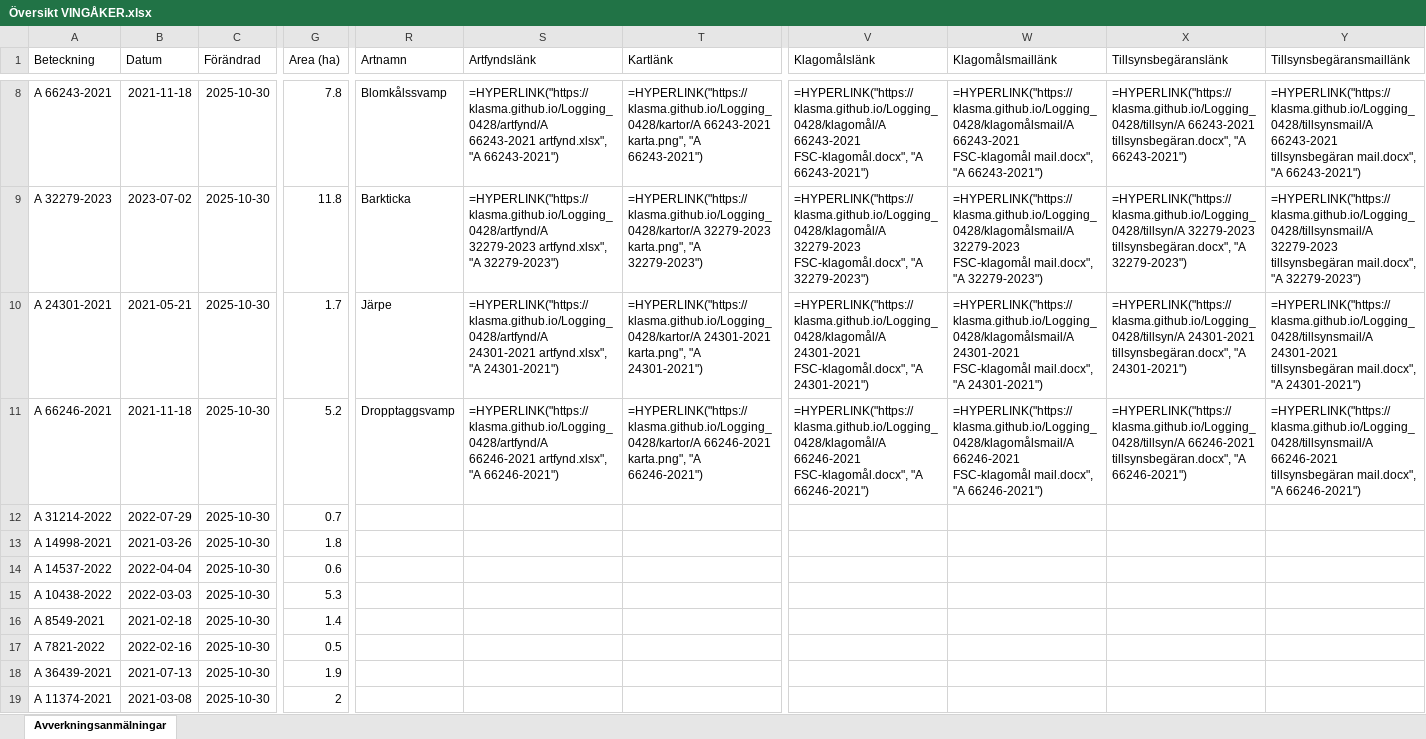
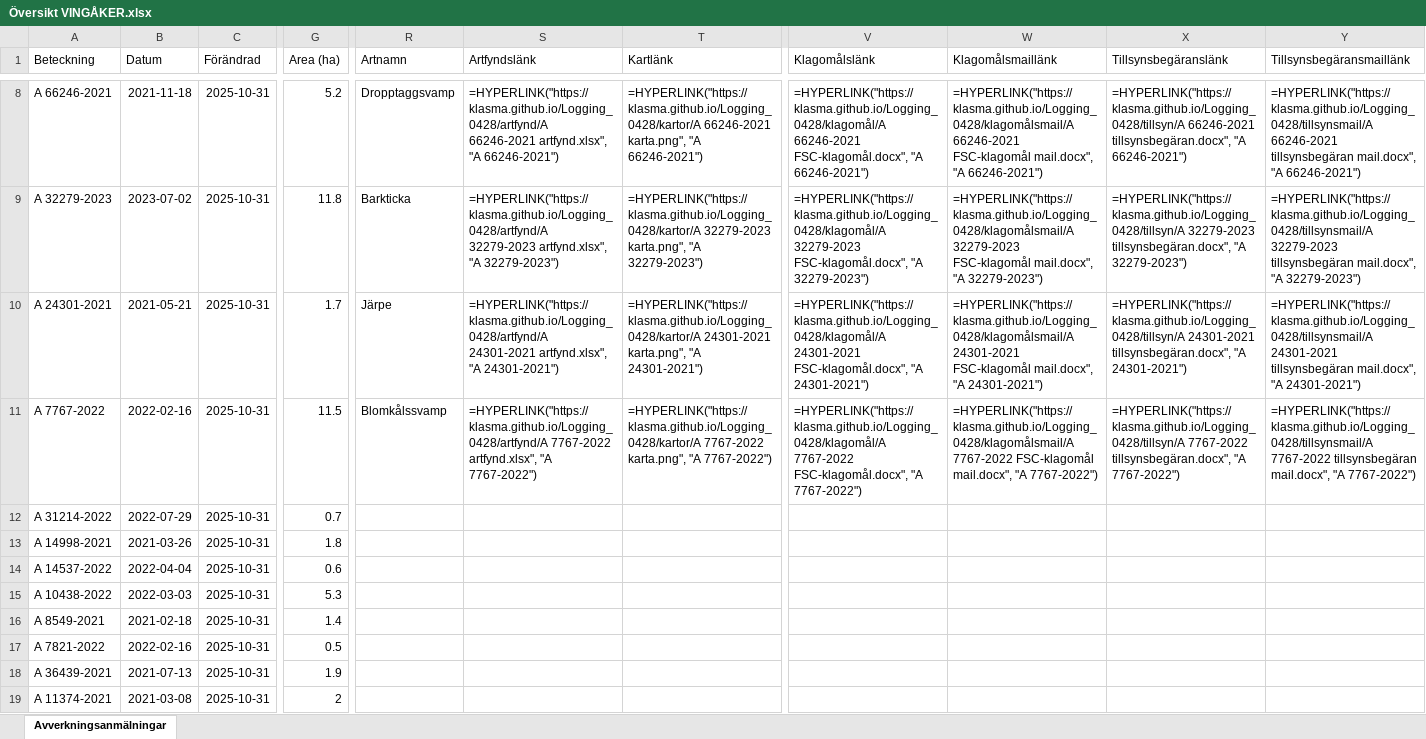
Before and after one commit to klasma/Logging_0428, an Excel workbook: Översikt VINGÅKER.xlsx, sheet Avverkningsanmälningar, drawn as a sheet; only a part is shown, gaps mark what is left out; values as stored, in another font and other column widths than the file's, no borders; formulas without a stored value are shown as written; the diff covers the shown part only; the diff names each change by its address in the sheet, - before the commit and + after, or states it on an @@ line.

```diff
--- a/Översikt VINGÅKER.xlsx (sheet Avverkningsanmälningar)
+++ b/Översikt VINGÅKER.xlsx (sheet Avverkningsanmälningar)
-A8 (Beteckning): A 66243-2021
+A8 (Beteckning): A 66246-2021
-C8:C19 (Förändrad): 2025-10-30
+C8:C19 (Förändrad): 2025-10-31
-G8 (Area (ha)): 7.8
+G8 (Area (ha)): 5.2
-R8 (Artnamn): Blomkålssvamp
+R8 (Artnamn): Dropptaggsvamp
-S8 (Artfyndslänk): =HYPERLINK("https://klasma.github.io/Logging_0428/artfynd/A 66243-2021 artfynd.xlsx", "A 66243-2021")
+S8 (Artfyndslänk): =HYPERLINK("https://klasma.github.io/Logging_0428/artfynd/A 66246-2021 artfynd.xlsx", "A 66246-2021")
-T8 (Kartlänk): =HYPERLINK("https://klasma.github.io/Logging_0428/kartor/A 66243-2021 karta.png", "A 66243-2021")
+T8 (Kartlänk): =HYPERLINK("https://klasma.github.io/Logging_0428/kartor/A 66246-2021 karta.png", "A 66246-2021")
-V8 (Klagomålslänk): =HYPERLINK("https://klasma.github.io/Logging_0428/klagomål/A 66243-2021 FSC-klagomål.docx", "A 66243-2021")
+V8 (Klagomålslänk): =HYPERLINK("https://klasma.github.io/Logging_0428/klagomål/A 66246-2021 FSC-klagomål.docx", "A 66246-2021")
-W8 (Klagomålsmaillänk): =HYPERLINK("https://klasma.github.io/Logging_0428/klagomålsmail/A 66243-2021 FSC-klagomål mail.docx", "A 66243-2021")
+W8 (Klagomålsmaillänk): =HYPERLINK("https://klasma.github.io/Logging_0428/klagomålsmail/A 66246-2021 FSC-klagomål mail.docx", "A 66246-2021")
-X8 (Tillsynsbegäranslänk): =HYPERLINK("https://klasma.github.io/Logging_0428/tillsyn/A 66243-2021 tillsynsbegäran.docx", "A 66243-2021")
+X8 (Tillsynsbegäranslänk): =HYPERLINK("https://klasma.github.io/Logging_0428/tillsyn/A 66246-2021 tillsynsbegäran.docx", "A 66246-2021")
-Y8 (Tillsynsbegäransmaillänk): =HYPERLINK("https://klasma.github.io/Logging_0428/tillsynsmail/A 66243-2021 tillsynsbegäran mail.docx", "A 66243-2021")
+Y8 (Tillsynsbegäransmaillänk): =HYPERLINK("https://klasma.github.io/Logging_0428/tillsynsmail/A 66246-2021 tillsynsbegäran mail.docx", "A 66246-2021")
-A11 (Beteckning): A 66246-2021
+A11 (Beteckning): A 7767-2022
-B11 (Datum): 2021-11-18
+B11 (Datum): 2022-02-16
-G11 (Area (ha)): 5.2
+G11 (Area (ha)): 11.5
-R11 (Artnamn): Dropptaggsvamp
+R11 (Artnamn): Blomkålssvamp
-S11 (Artfyndslänk): =HYPERLINK("https://klasma.github.io/Logging_0428/artfynd/A 66246-2021 artfynd.xlsx", "A 66246-2021")
+S11 (Artfyndslänk): =HYPERLINK("https://klasma.github.io/Logging_0428/artfynd/A 7767-2022 artfynd.xlsx", "A 7767-2022")
-T11 (Kartlänk): =HYPERLINK("https://klasma.github.io/Logging_0428/kartor/A 66246-2021 karta.png", "A 66246-2021")
+T11 (Kartlänk): =HYPERLINK("https://klasma.github.io/Logging_0428/kartor/A 7767-2022 karta.png", "A 7767-2022")
-V11 (Klagomålslänk): =HYPERLINK("https://klasma.github.io/Logging_0428/klagomål/A 66246-2021 FSC-klagomål.docx", "A 66246-2021")
+V11 (Klagomålslänk): =HYPERLINK("https://klasma.github.io/Logging_0428/klagomål/A 7767-2022 FSC-klagomål.docx", "A 7767-2022")
-W11 (Klagomålsmaillänk): =HYPERLINK("https://klasma.github.io/Logging_0428/klagomålsmail/A 66246-2021 FSC-klagomål mail.docx", "A 66246-2021")
+W11 (Klagomålsmaillänk): =HYPERLINK("https://klasma.github.io/Logging_0428/klagomålsmail/A 7767-2022 FSC-klagomål mail.docx", "A 7767-2022")
-X11 (Tillsynsbegäranslänk): =HYPERLINK("https://klasma.github.io/Logging_0428/tillsyn/A 66246-2021 tillsynsbegäran.docx", "A 66246-2021")
+X11 (Tillsynsbegäranslänk): =HYPERLINK("https://klasma.github.io/Logging_0428/tillsyn/A 7767-2022 tillsynsbegäran.docx", "A 7767-2022")
-Y11 (Tillsynsbegäransmaillänk): =HYPERLINK("https://klasma.github.io/Logging_0428/tillsynsmail/A 66246-2021 tillsynsbegäran mail.docx", "A 66246-2021")
+Y11 (Tillsynsbegäransmaillänk): =HYPERLINK("https://klasma.github.io/Logging_0428/tillsynsmail/A 7767-2022 tillsynsbegäran mail.docx", "A 7767-2022")
```
Also changed, not shown: 1035 edited cells elsewhere in this sheet, artfynd/A 13073-2023 artfynd.xlsx, artfynd/A 24223-2021 artfynd.xlsx, 53 other files.
